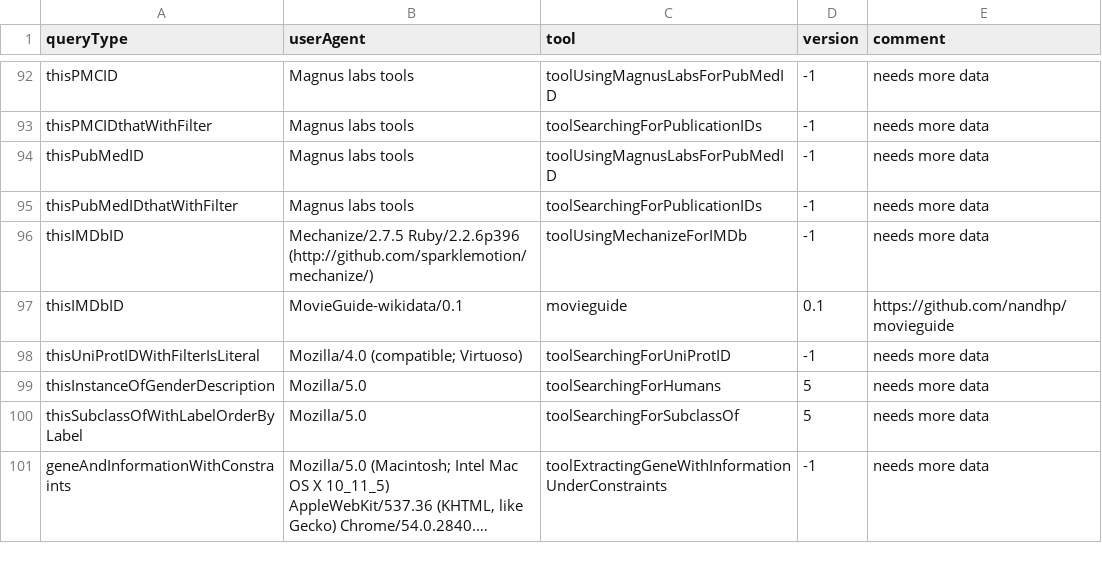
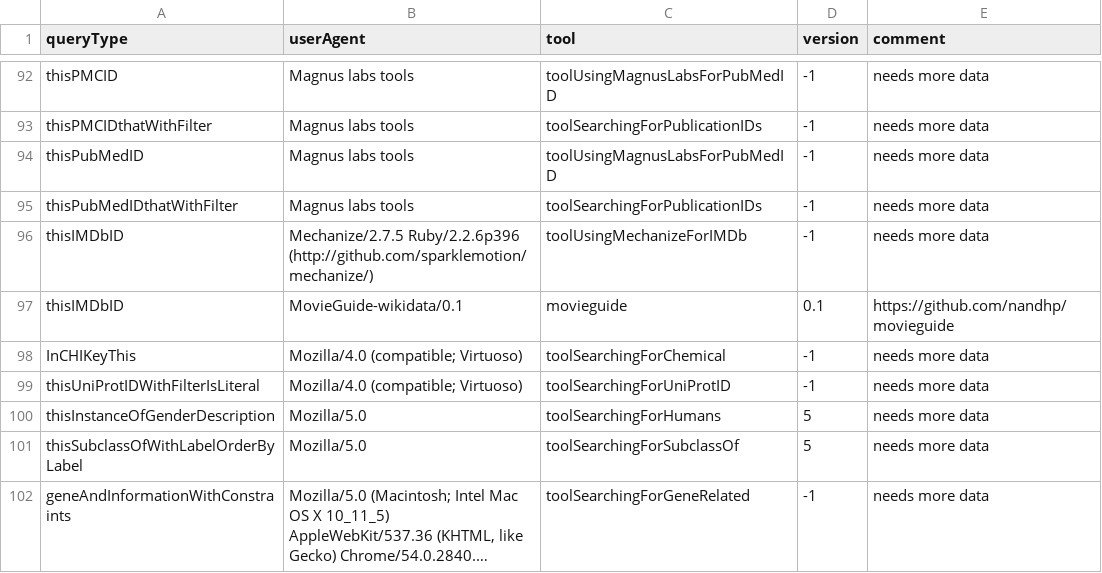
Before and after one commit to Wikidata/QueryAnalysis, a TSV file: preBuildQueryTypeFiles/toolMapping.tsv, drawn as a sheet; only a part is shown, gaps mark what is left out; long unchanged cells end in …; addresses are those after the commit; the diff covers the shown part only; the diff names each change by its address in the sheet, - before the commit and + after, or states it on an @@ line.

Commit message:
More queryType-userAgent-Combinations

```diff
--- a/preBuildQueryTypeFiles/toolMapping.tsv
+++ b/preBuildQueryTypeFiles/toolMapping.tsv
+row 98: InCHIKeyThis | Mozilla/4.0 (compatible; Virtuoso) | toolSearchingForChemical | -1 | needs more data
-C102 (tool): toolExtractingGeneWithInformationUnderConstraints
+C102 (tool): toolSearchingForGeneRelated
```
Also changed, not shown: 6 added rows and 1 edited cell elsewhere in this file, 5 other files.
